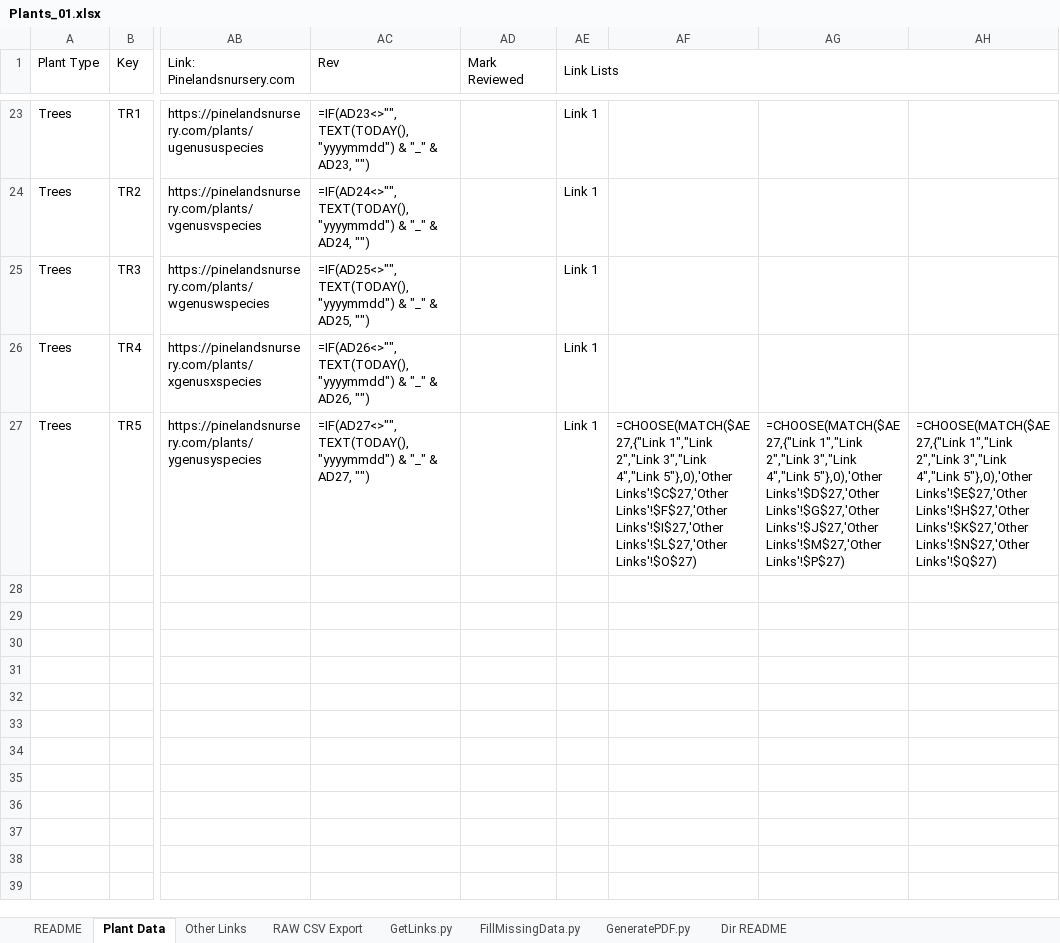
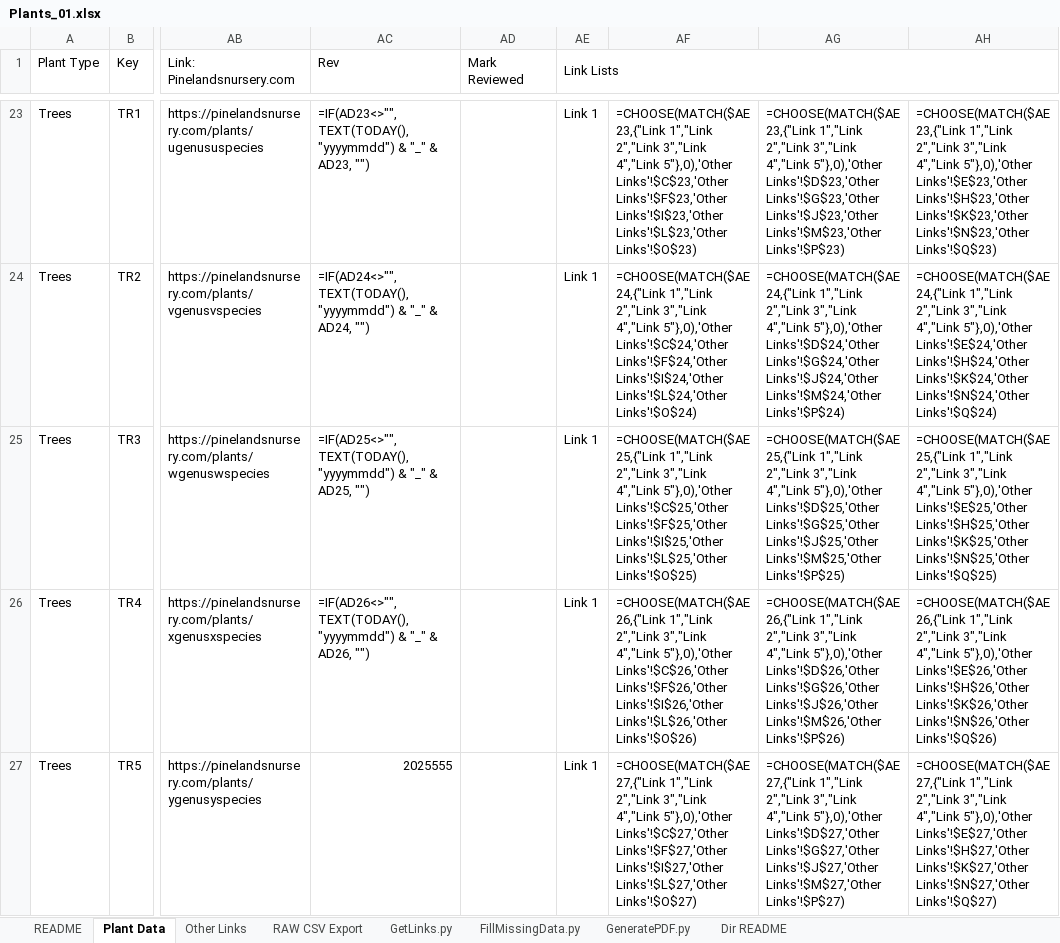
Before and after one commit to InfusedChooch/Plants, an Excel workbook: ReviewFiles/Plants_01.xlsx, sheet Plant Data, drawn as a sheet; only a part is shown, gaps mark what is left out; values as stored, in another font and other column widths than the file's, no cell formats; formulas without a stored value are shown as written; 1 other sheet too large or unreadable and not compared; the diff covers the shown part only; the diff names each change by its address in the sheet, - before the commit and + after, or states it on an @@ line.

```diff
--- a/ReviewFiles/Plants_01.xlsx (sheet Plant Data)
+++ b/ReviewFiles/Plants_01.xlsx (sheet Plant Data)
-AF23: (empty)
+AF23: =CHOOSE(MATCH($AE23,{"Link 1","Link 2","Link 3","Link 4","Link 5"},0),'Other Links'!$C$23,'Other Links'!$F$23,'Other Links'!$I$23,'Other Links'!$L$23,'Other Links'!$O$23)
-AG23: (empty)
+AG23: =CHOOSE(MATCH($AE23,{"Link 1","Link 2","Link 3","Link 4","Link 5"},0),'Other Links'!$D$23,'Other Links'!$G$23,'Other Links'!$J$23,'Other Links'!$M$23,'Other Links'!$P$23)
-AH23: (empty)
+AH23: =CHOOSE(MATCH($AE23,{"Link 1","Link 2","Link 3","Link 4","Link 5"},0),'Other Links'!$E$23,'Other Links'!$H$23,'Other Links'!$K$23,'Other Links'!$N$23,'Other Links'!$Q$23)
-AF24: (empty)
+AF24: =CHOOSE(MATCH($AE24,{"Link 1","Link 2","Link 3","Link 4","Link 5"},0),'Other Links'!$C$24,'Other Links'!$F$24,'Other Links'!$I$24,'Other Links'!$L$24,'Other Links'!$O$24)
-AG24: (empty)
+AG24: =CHOOSE(MATCH($AE24,{"Link 1","Link 2","Link 3","Link 4","Link 5"},0),'Other Links'!$D$24,'Other Links'!$G$24,'Other Links'!$J$24,'Other Links'!$M$24,'Other Links'!$P$24)
-AH24: (empty)
+AH24: =CHOOSE(MATCH($AE24,{"Link 1","Link 2","Link 3","Link 4","Link 5"},0),'Other Links'!$E$24,'Other Links'!$H$24,'Other Links'!$K$24,'Other Links'!$N$24,'Other Links'!$Q$24)
-AF25: (empty)
+AF25: =CHOOSE(MATCH($AE25,{"Link 1","Link 2","Link 3","Link 4","Link 5"},0),'Other Links'!$C$25,'Other Links'!$F$25,'Other Links'!$I$25,'Other Links'!$L$25,'Other Links'!$O$25)
-AG25: (empty)
+AG25: =CHOOSE(MATCH($AE25,{"Link 1","Link 2","Link 3","Link 4","Link 5"},0),'Other Links'!$D$25,'Other Links'!$G$25,'Other Links'!$J$25,'Other Links'!$M$25,'Other Links'!$P$25)
-AH25: (empty)
+AH25: =CHOOSE(MATCH($AE25,{"Link 1","Link 2","Link 3","Link 4","Link 5"},0),'Other Links'!$E$25,'Other Links'!$H$25,'Other Links'!$K$25,'Other Links'!$N$25,'Other Links'!$Q$25)
-AF26: (empty)
+AF26: =CHOOSE(MATCH($AE26,{"Link 1","Link 2","Link 3","Link 4","Link 5"},0),'Other Links'!$C$26,'Other Links'!$F$26,'Other Links'!$I$26,'Other Links'!$L$26,'Other Links'!$O$26)
-AG26: (empty)
+AG26: =CHOOSE(MATCH($AE26,{"Link 1","Link 2","Link 3","Link 4","Link 5"},0),'Other Links'!$D$26,'Other Links'!$G$26,'Other Links'!$J$26,'Other Links'!$M$26,'Other Links'!$P$26)
-AH26: (empty)
+AH26: =CHOOSE(MATCH($AE26,{"Link 1","Link 2","Link 3","Link 4","Link 5"},0),'Other Links'!$E$26,'Other Links'!$H$26,'Other Links'!$K$26,'Other Links'!$N$26,'Other Links'!$Q$26)
-AC27 (Rev): =IF(AD27<>"", TEXT(TODAY(),"yyyymmdd") & "_" & AD27, "")
+AC27 (Rev): 2025555
```
Also changed, not shown: 66 edited cells elsewhere in this sheet, cell formats, 3 other files.
